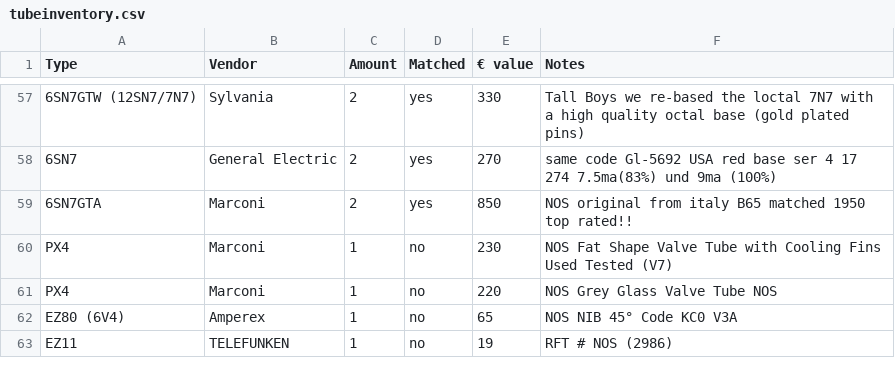
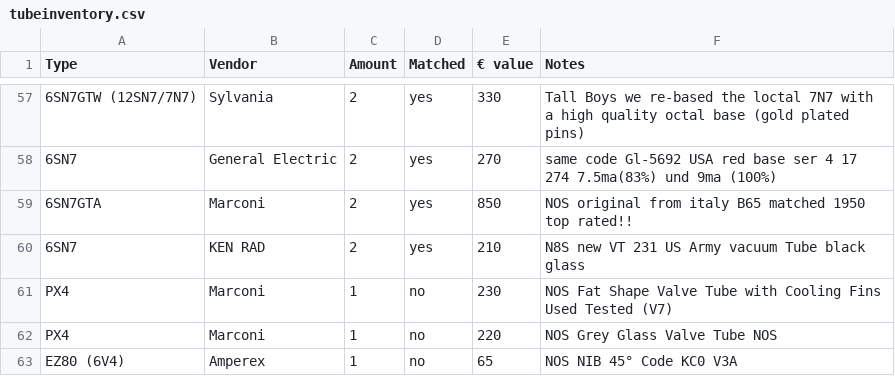
Before and after one commit to geraldfehringer/hificouching, a CSV file: _data/tubeinventory.csv, drawn as a sheet; only a part is shown, gaps mark what is left out; the shorter side is filled out with more unchanged rows; the diff names each change by its address in the sheet, - before the commit and + after, or states it on an @@ line.

Commit message:
Aktualisieren von tubeinventory.csv

```diff
--- a/_data/tubeinventory.csv
+++ b/_data/tubeinventory.csv
+row 60: 6SN7 | KEN RAD | 2 | yes | 210 | N8S new VT 231 US Army vacuum Tube black glass
```
